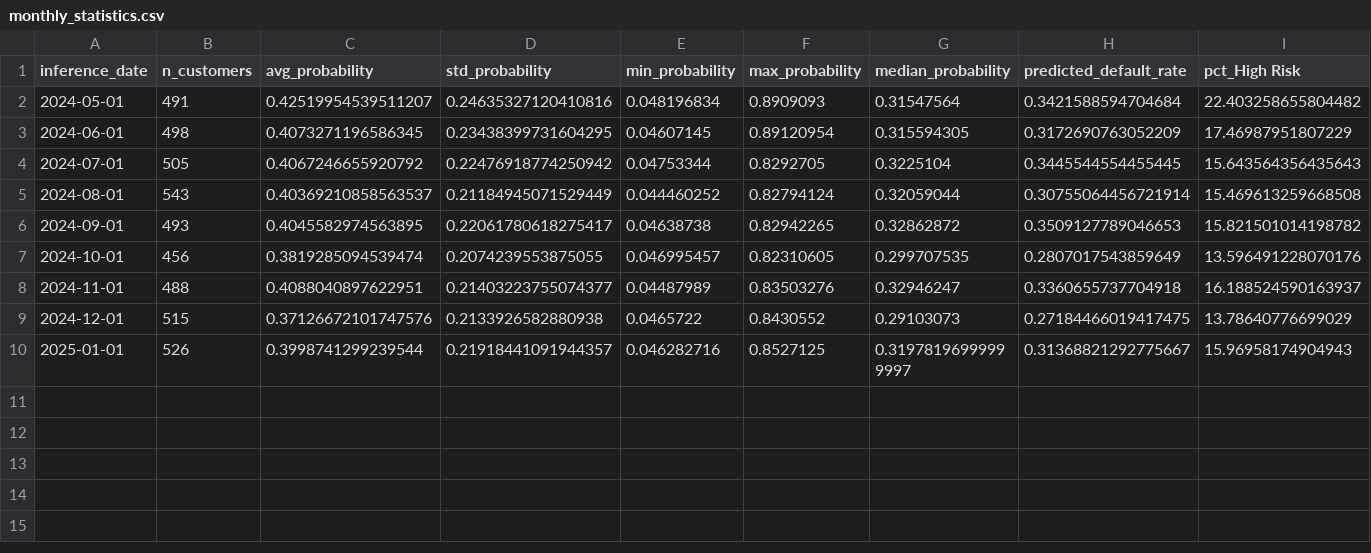
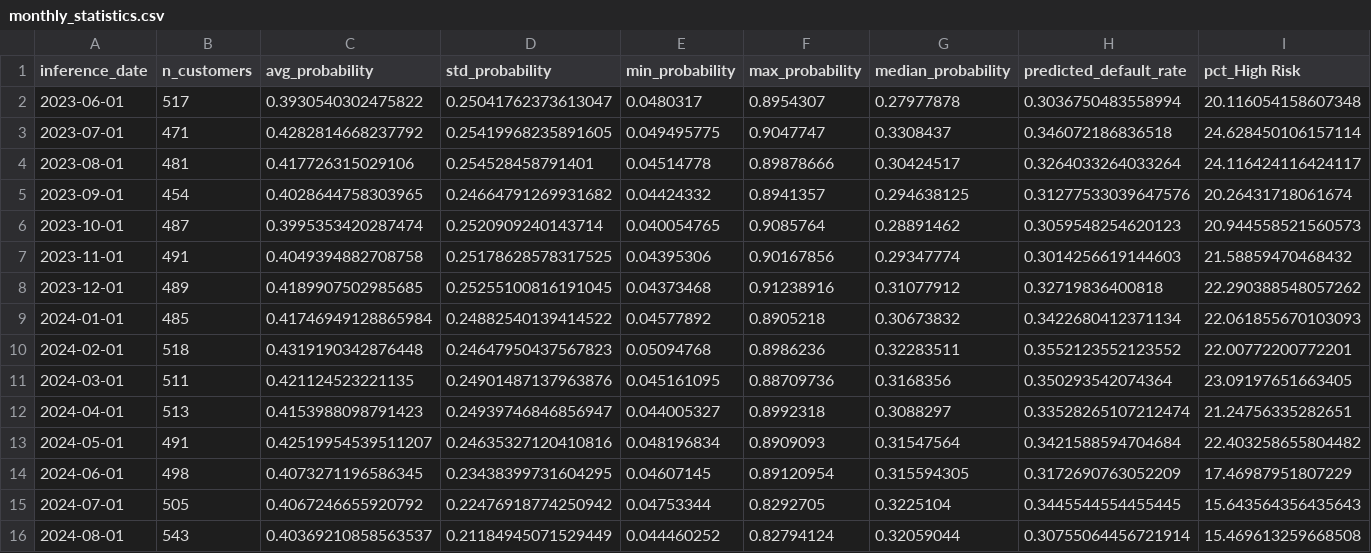
Before and after one commit to jyeat/MLE_Assignment2, a CSV file: monitoring_reports/monthly_statistics.csv, drawn as a sheet; only a part is shown; the shorter side is filled out with more unchanged rows; rows hold the shown columns only; the diff names each change by its address in the sheet, - before the commit and + after, or states it on an @@ line.

```diff
--- a/monitoring_reports/monthly_statistics.csv
+++ b/monitoring_reports/monthly_statistics.csv
+row 2: 2023-06-01 | 517 | 0.3930540302475822 | 0.25041762373613047 | 0.0480317 | 0.8954307 | 0.27977878 | 0.3036750483558994 | 20.116054158607348
+row 3: 2023-07-01 | 471 | 0.4282814668237792 | 0.25419968235891605 | 0.049495775 | 0.9047747 | 0.3308437 | 0.346072186836518 | 24.628450106157114
+row 4: 2023-08-01 | 481 | 0.417726315029106 | 0.254528458791401 | 0.04514778 | 0.89878666 | 0.30424517 | 0.3264033264033264 | 24.116424116424117
+row 5: 2023-09-01 | 454 | 0.4028644758303965 | 0.24664791269931682 | 0.04424332 | 0.8941357 | 0.294638125 | 0.31277533039647576 | 20.26431718061674
+row 6: 2023-10-01 | 487 | 0.3995353420287474 | 0.2520909240143714 | 0.040054765 | 0.9085764 | 0.28891462 | 0.3059548254620123 | 20.944558521560573
+row 7: 2023-11-01 | 491 | 0.4049394882708758 | 0.25178628578317525 | 0.04395306 | 0.90167856 | 0.29347774 | 0.3014256619144603 | 21.58859470468432
+row 8: 2023-12-01 | 489 | 0.4189907502985685 | 0.25255100816191045 | 0.04373468 | 0.91238916 | 0.31077912 | 0.32719836400818 | 22.290388548057262
+row 9: 2024-01-01 | 485 | 0.41746949128865984 | 0.24882540139414522 | 0.04577892 | 0.8905218 | 0.30673832 | 0.3422680412371134 | 22.061855670103093
+row 10: 2024-02-01 | 518 | 0.4319190342876448 | 0.24647950437567823 | 0.05094768 | 0.8986236 | 0.32283511 | 0.3552123552123552 | 22.00772200772201
+row 11: 2024-03-01 | 511 | 0.421124523221135 | 0.24901487137963876 | 0.045161095 | 0.88709736 | 0.3168356 | 0.350293542074364 | 23.09197651663405
+row 12: 2024-04-01 | 513 | 0.4153988098791423 | 0.24939746846856947 | 0.044005327 | 0.8992318 | 0.3088297 | 0.33528265107212474 | 21.24756335282651
```
Also changed, not shown: monitoring_reports/psi_results.csv, 15 other files.
